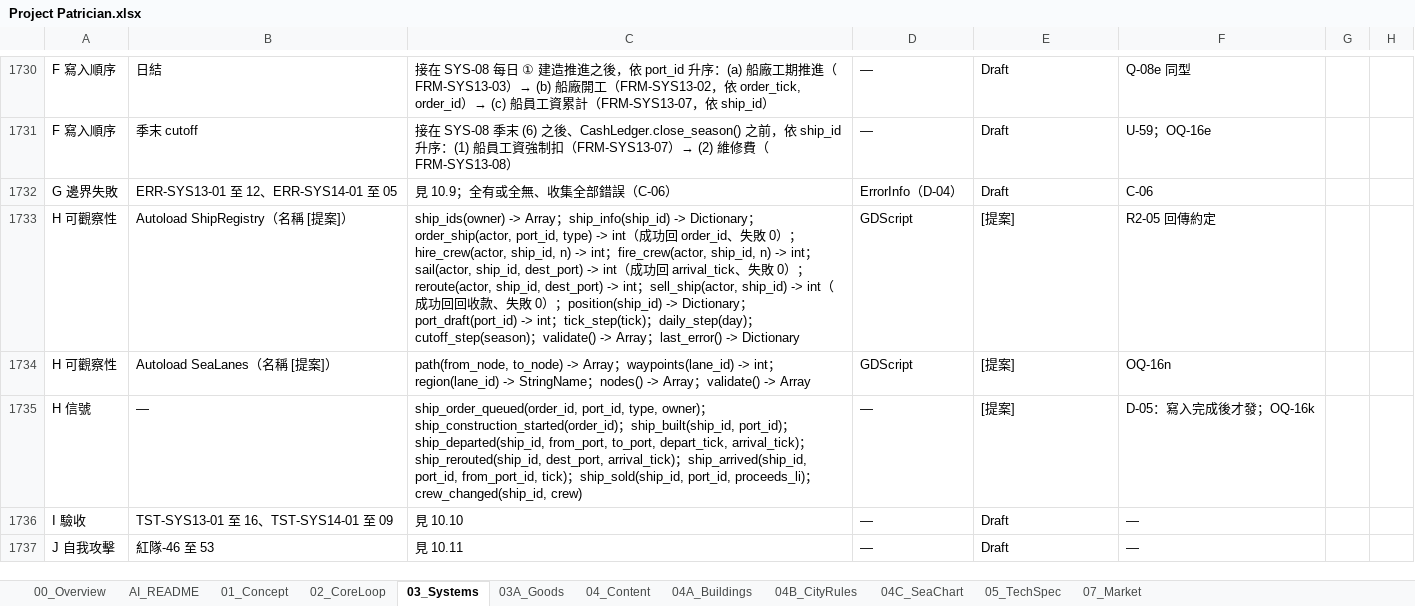
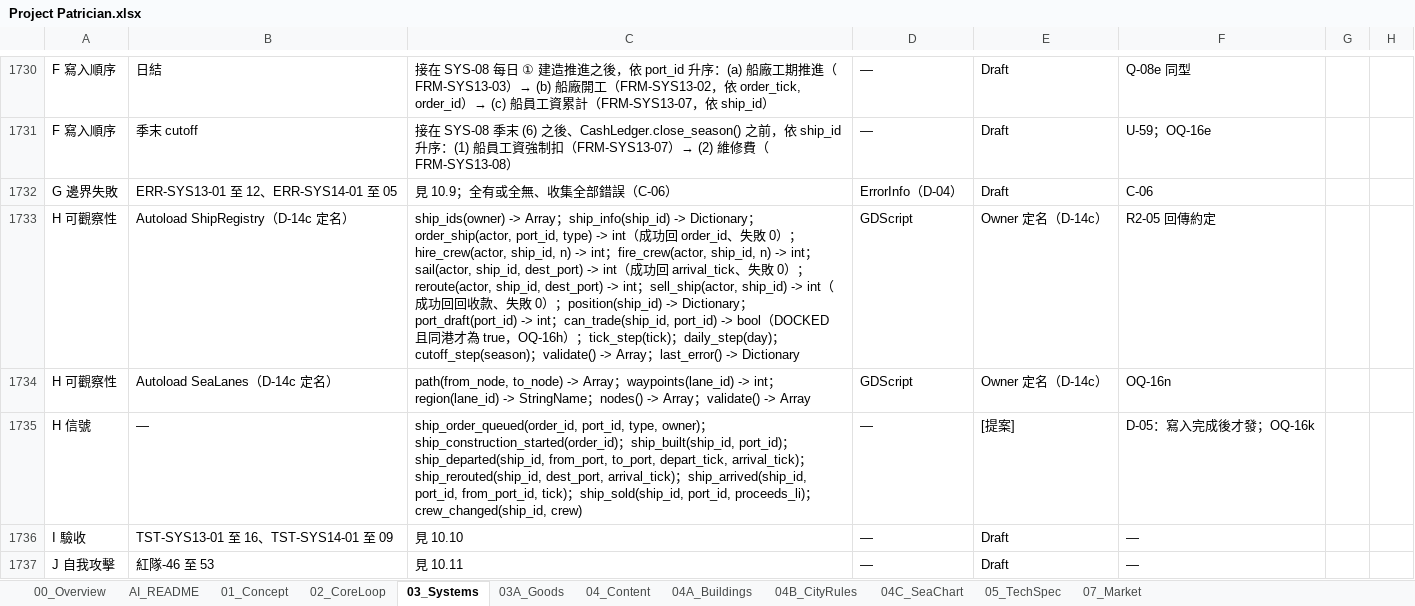
Before and after one commit to wayung0217/Project-Patrician, an Excel workbook: docs/spec/Project Patrician.xlsx, sheet 03_Systems, drawn as a sheet; only a part is shown, gaps mark what is left out; values as stored, in another font and other column widths than the file's, no borders; conditional formats not drawn; the diff covers the shown part only; the diff names each change by its address in the sheet, - before the commit and + after, or states it on an @@ line.

```diff
--- a/docs/spec/Project Patrician.xlsx (sheet 03_Systems)
+++ b/docs/spec/Project Patrician.xlsx (sheet 03_Systems)
-B1733: Autoload ShipRegistry（名稱 [提案]）
+B1733: Autoload ShipRegistry（D-14c 定名）
-C1733: …int；tick_step(tick)；…
+C1733: …int；can_trade(ship_id, port_id) -> bool（DOCKED 且同港才為 true，OQ-16h）；tick_step(tick)；…
-E1733:E1734: [提案]
+E1733:E1734: Owner 定名（D-14c）
-B1734: Autoload SeaLanes（名稱 [提案]）
+B1734: Autoload SeaLanes（D-14c 定名）
```
Also changed, not shown: 3 edited cells elsewhere in this sheet, sheet 05_TechSpec, sheet 04_Content, sheet AI_README, 3 other files.
